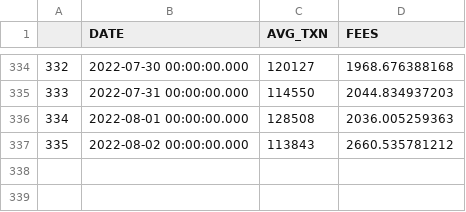
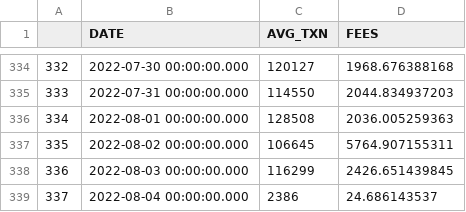
Before and after one commit to kkpsiren/polygon_mega, a CSV file: query6.csv, drawn as a sheet; only a part is shown, gaps mark what is left out.

```diff
--- a/query6.csv
+++ b/query6.csv
@@ -336,2 +336,4 @@
 334,2022-08-01 00:00:00.000,128508,2036.005259363
-335,2022-08-02 00:00:00.000,113843,2660.535781212
+335,2022-08-02 00:00:00.000,106645,5764.907155311
+336,2022-08-03 00:00:00.000,116299,2426.651439845
+337,2022-08-04 00:00:00.000,2386,24.686143537
```
Also changed, not shown: query1.csv, query4.csv, 3 other files.
